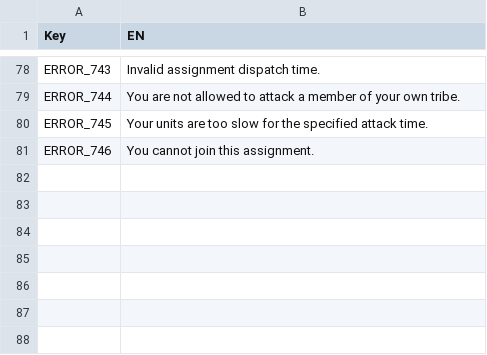
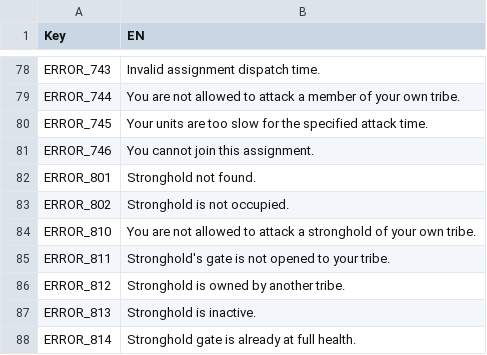
Before and after one commit to giulianob/tribalhero, a CSV file: conf/csv/lang.errors.csv, drawn as a sheet; only a part is shown, gaps mark what is left out; the diff names each change by its address in the sheet, - before the commit and + after, or states it on an @@ line.

Commit message:
Added stronghold errors

```diff
--- a/conf/csv/lang.errors.csv
+++ b/conf/csv/lang.errors.csv
+row 82: ERROR_801 | Stronghold not found.
+row 83: ERROR_802 | Stronghold is not occupied.
+row 84: ERROR_810 | You are not allowed to attack a stronghold of your own tribe.
+row 85: ERROR_811 | Stronghold's gate is not opened to your tribe.
+row 86: ERROR_812 | Stronghold is owned by another tribe.
+row 87: ERROR_813 | Stronghold is inactive.
+row 88: ERROR_814 | Stronghold gate is already at full health.
```
